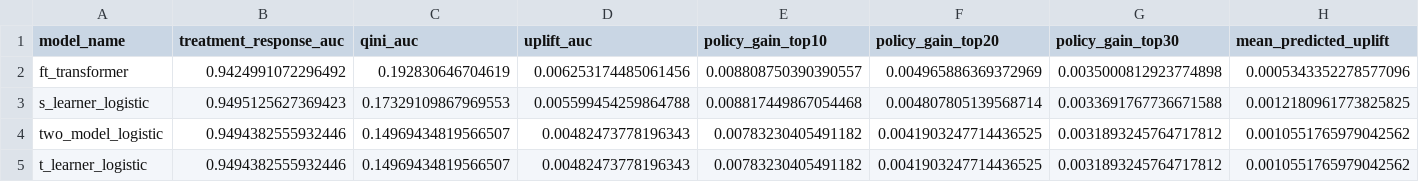
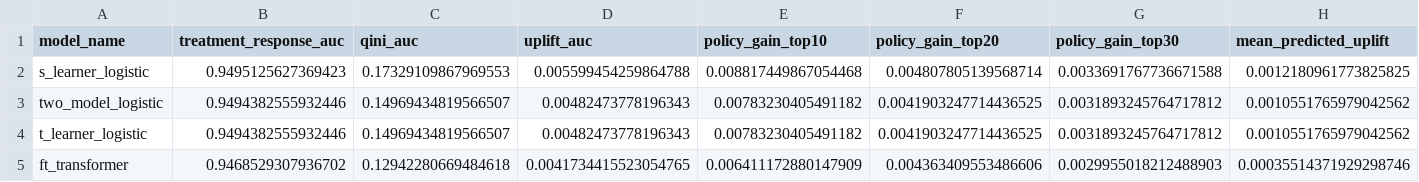
Before and after one commit to sundar139/Causal-Uplift-Transformer-Beam, a CSV file: artifacts/reports/percent10/model_ranking.csv, drawn as a sheet; only a part is shown; removed rows and columns are numbered as before the commit, all else as after; rows hold the shown columns only; the diff names each change by its address in the sheet, - before the commit and + after, or states it on an @@ line.

Commit message:
chore: add full dataset training workflow

```diff
--- a/artifacts/reports/percent10/model_ranking.csv
+++ b/artifacts/reports/percent10/model_ranking.csv
-row 2: ft_transformer | 0.9424991072296492 | 0.192830646704619 | 0.006253174485061456 | 0.008808750390390557 | 0.004965886369372969 | 0.0035000812923774898 | 0.0005343352278577096
+row 5: ft_transformer | 0.9468529307936702 | 0.12942280669484618 | 0.0041734415523054765 | 0.006411172880147909 | 0.004363409553486606 | 0.0029955018212488903 | 0.00035514371929298746
```
Also changed, not shown: artifacts/reports/full/model_ranking.csv, 8 other files.
